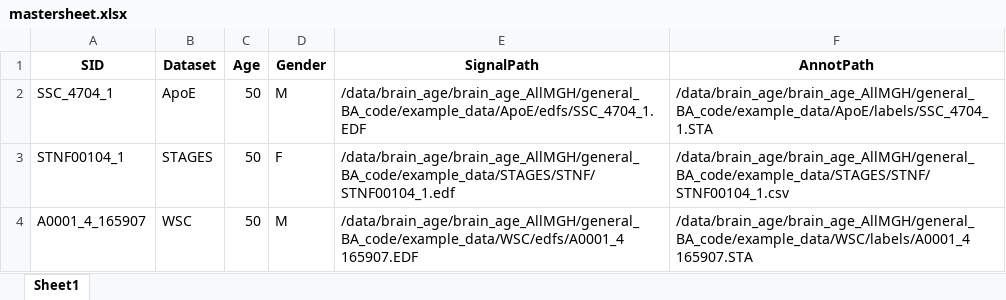
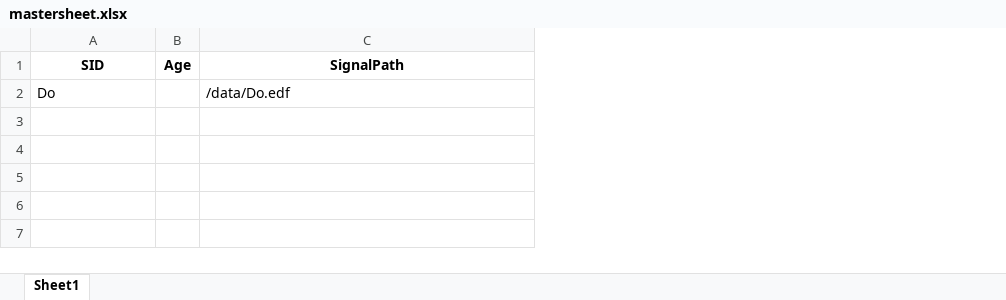
Before and after one commit to bdsp-core/SleepEEGBasedBrainAge, an Excel workbook: mastersheet.xlsx, sheet Sheet1, drawn as a sheet; values as stored, in another font and other column widths than the file's, no borders; removed rows and columns are numbered as before the commit, all else as after; the diff names each change by its address in the sheet, - before the commit and + after, or states it on an @@ line.

```diff
--- a/mastersheet.xlsx (sheet Sheet1)
+++ b/mastersheet.xlsx (sheet Sheet1)
-column B (Dataset), empty
-column D (Gender), empty
-column F (AnnotPath), empty
-row 2: SSC_4704_1 | ApoE | 50 | M | /data/brain_age/brain_age_AllMGH/general_BA_code/example_data/ApoE/edfs/SSC_4704_1.EDF | /data/brain_age/brain_age_AllMGH/general_BA_code/example_data/ApoE/labels/SSC_4704_1.STA
-row 3: STNF00104_1 | STAGES | 50 | F | /data/brain_age/brain_age_AllMGH/general_BA_code/example_data/STAGES/STNF/STNF00104_1.edf | /data/brain_age/brain_age_AllMGH/general_BA_code/example_data/STAGES/STNF/STNF00104_1.csv
-row 4: A0001_4_165907 | WSC | 50 | M | /data/brain_age/brain_age_AllMGH/general_BA_code/example_data/WSC/edfs/A0001_4 165907.EDF | /data/brain_age/brain_age_AllMGH/general_BA_code/example_data/WSC/labels/A0001_4 165907.STA
+row 2: Do |  | /data/Do.edf
```
Also changed, not shown: 43 other files.
